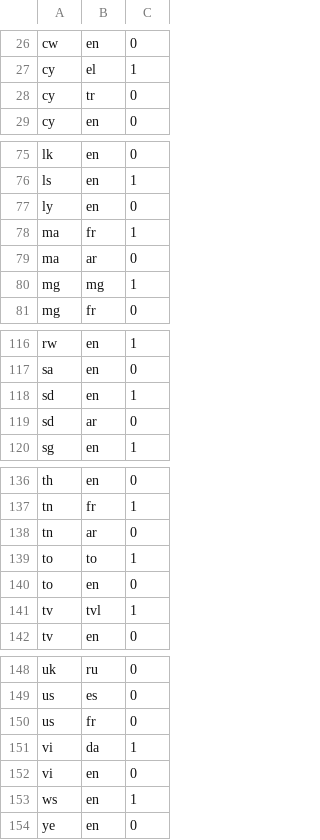
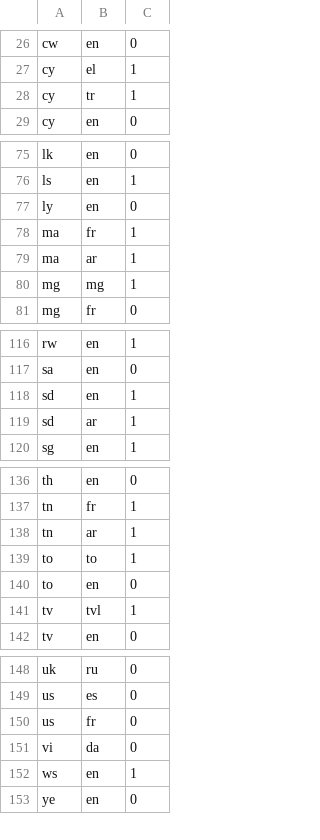
Before and after one commit to openvenues/libpostal, a TSV file: resources/language/countries/road_sign_languages.tsv, drawn as a sheet; only a part is shown, gaps mark what is left out.

Commit message:
[languages] Changing Arabic to default in North African countries with two official languages. Making Danish secondary in the US Virgin Islands

```diff
--- a/resources/language/countries/road_sign_languages.tsv
+++ b/resources/language/countries/road_sign_languages.tsv
@@ -27,3 +27,3 @@ cw	en	0
 cy	el	1
-cy	tr	0
+cy	tr	1
 cy	en	0
@@ -78,3 +78,3 @@ ly	en	0
 ma	fr	1
-ma	ar	0
+ma	ar	1
 mg	mg	1
@@ -118,3 +118,3 @@ sa	en	0
 sd	en	1
-sd	ar	0
+sd	ar	1
 sg	en	1
@@ -137,3 +137,3 @@ th	en	0
 tn	fr	1
-tn	ar	0
+tn	ar	1
 to	to	1
@@ -150,4 +150,3 @@ us	es	0
 us	fr	0
-vi	da	1
-vi	en	0
+vi	da	0
 ws	en	1
```
